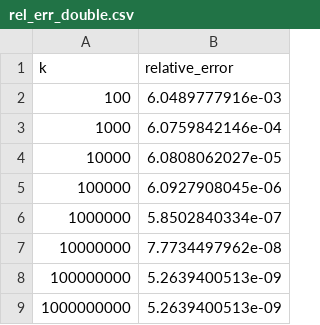
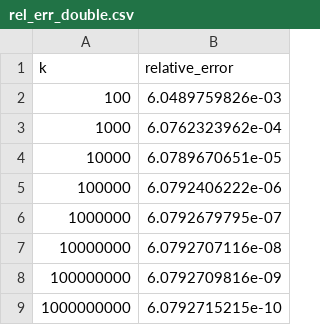
Before and after one commit to nmatera/comp.astro, a CSV file: 1_Sheet/1_Floating_Point_Arithmetic/rel_err_double.csv, drawn as a sheet.

```diff
--- a/1_Sheet/1_Floating_Point_Arithmetic/rel_err_double.csv
+++ b/1_Sheet/1_Floating_Point_Arithmetic/rel_err_double.csv
@@ -1,9 +1,9 @@
 k,relative_error
-100,6.0489777916e-03
-1000,6.0759842146e-04
-10000,6.0808062027e-05
-100000,6.0927908045e-06
-1000000,5.8502840334e-07
-10000000,7.7734497962e-08
-100000000,5.2639400513e-09
-1000000000,5.2639400513e-09
+100,6.0489759826e-03
+1000,6.0762323962e-04
+10000,6.0789670651e-05
+100000,6.0792406222e-06
+1000000,6.0792679795e-07
+10000000,6.0792707116e-08
+100000000,6.0792709816e-09
+1000000000,6.0792715215e-10
```
Also changed, not shown: 26 other files.
